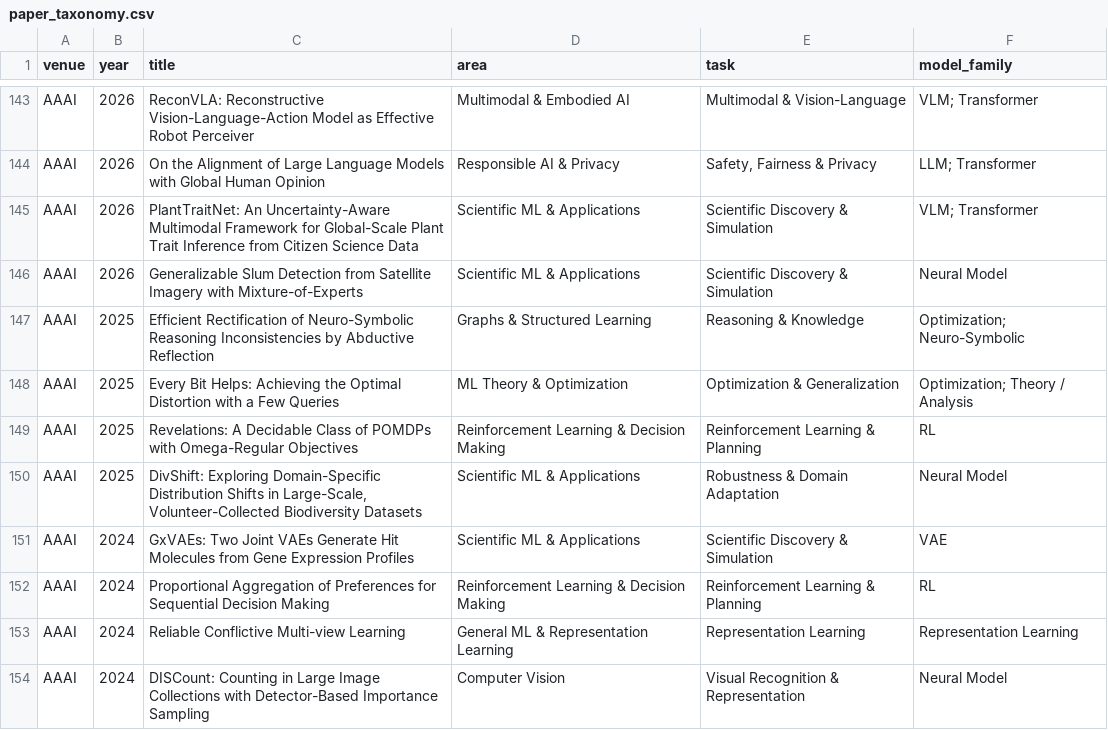
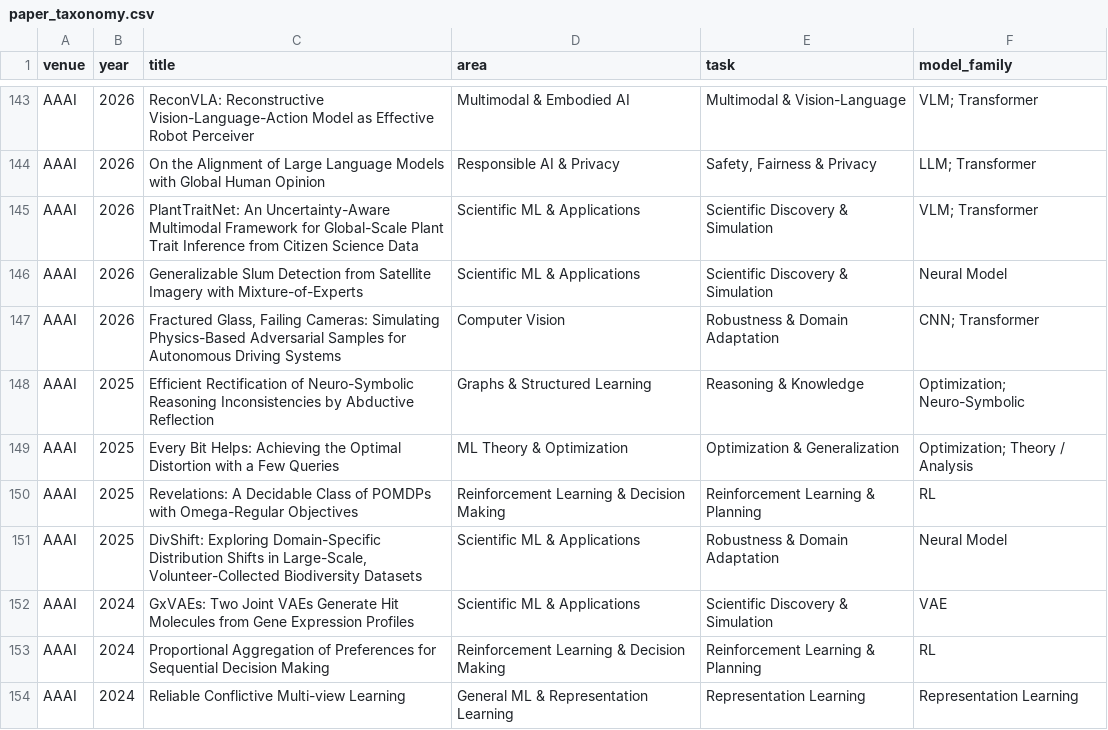
Before and after one commit to shunk031/awesome-ai-best-papers, a CSV file: data/paper_taxonomy.csv, drawn as a sheet; only a part is shown, gaps mark what is left out; the shorter side is filled out with more unchanged rows; the diff names each change by its address in the sheet, - before the commit and + after, or states it on an @@ line.

```diff
--- a/data/paper_taxonomy.csv
+++ b/data/paper_taxonomy.csv
+row 147: AAAI | 2026 | Fractured Glass, Failing Cameras: Simulating Physics-Based Adversarial Samples for Autonomous Driving Systems | Computer Vision | Robustness & Domain Adaptation | CNN; Transformer
```
Also changed, not shown: data/papers.csv, 1 other file.
